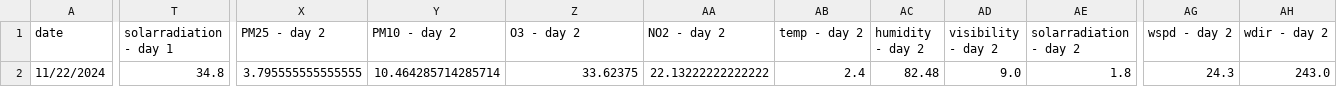
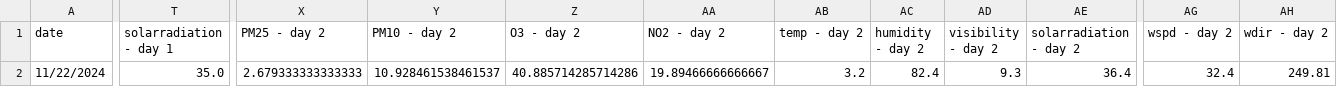
Before and after one commit to atodorov284/air-quality-forecast, a CSV file: data/model_predictions/last_three_days.csv, drawn as a sheet; only a part is shown, gaps mark what is left out; the diff names each change by its address in the sheet, - before the commit and + after, or states it on an @@ line.

Commit message:
Update prediction data

```diff
--- a/data/model_predictions/last_three_days.csv
+++ b/data/model_predictions/last_three_days.csv
-T2 (solarradiation - day 1): 34.8
+T2 (solarradiation - day 1): 35.0
-X2 (PM25 - day 2): 3.795555555555555
+X2 (PM25 - day 2): 2.679333333333333
-Y2 (PM10 - day 2): 10.464285714285714
+Y2 (PM10 - day 2): 10.928461538461537
-Z2 (O3 - day 2): 33.62375
+Z2 (O3 - day 2): 40.885714285714286
-AA2 (NO2 - day 2): 22.13222222222222
+AA2 (NO2 - day 2): 19.89466666666667
-AB2 (temp - day 2): 2.4
+AB2 (temp - day 2): 3.2
-AC2 (humidity - day 2): 82.48
+AC2 (humidity - day 2): 82.4
-AD2 (visibility - day 2): 9.0
+AD2 (visibility - day 2): 9.3
-AE2 (solarradiation - day 2): 1.8
+AE2 (solarradiation - day 2): 36.4
-AG2 (wspd - day 2): 24.3
+AG2 (wspd - day 2): 32.4
-AH2 (wdir - day 2): 243.0
+AH2 (wdir - day 2): 249.81
```
Also changed, not shown: data/model_predictions/prediction_data.csv.
